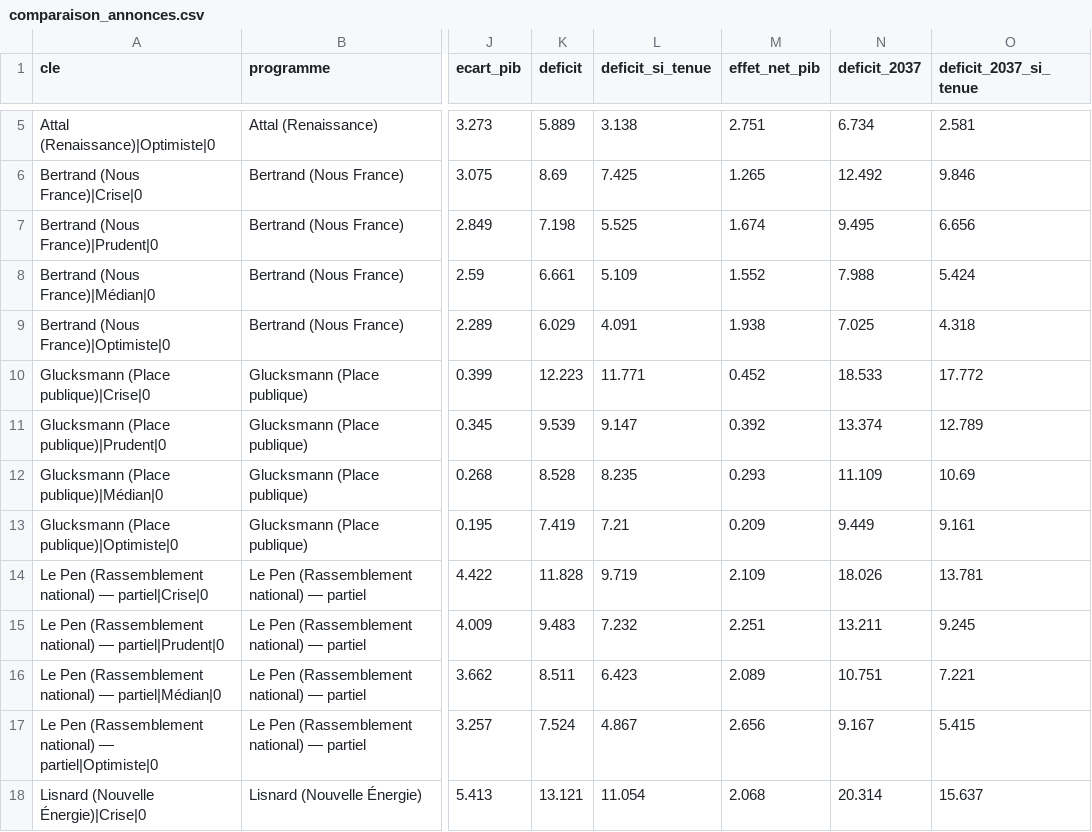
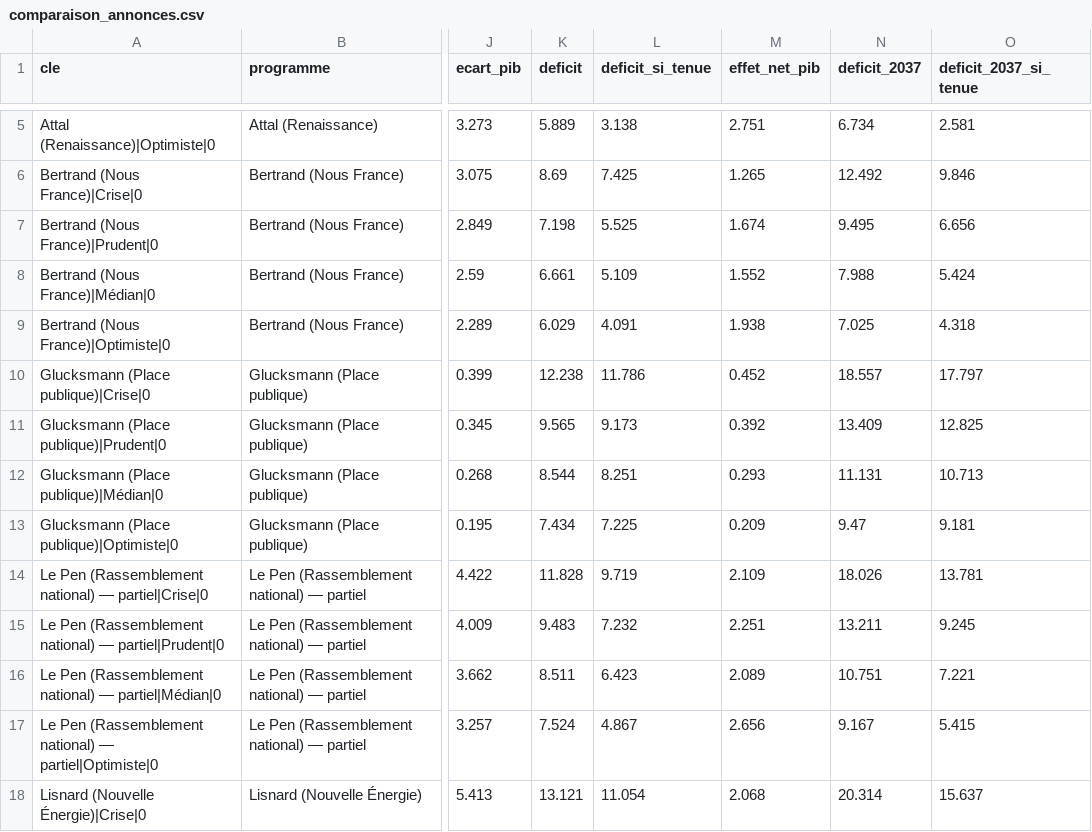
Before and after one commit to adrienruel/simu2027, a CSV file: sorties/comparaison_annonces.csv, drawn as a sheet; only a part is shown, gaps mark what is left out; the diff names each change by its address in the sheet, - before the commit and + after, or states it on an @@ line.

```diff
--- a/sorties/comparaison_annonces.csv
+++ b/sorties/comparaison_annonces.csv
-K10 (deficit): 12.223
+K10 (deficit): 12.238
-L10 (deficit_si_tenue): 11.771
+L10 (deficit_si_tenue): 11.786
-N10 (deficit_2037): 18.533
+N10 (deficit_2037): 18.557
-O10 (deficit_2037_si_tenue): 17.772
+O10 (deficit_2037_si_tenue): 17.797
-K11 (deficit): 9.539
+K11 (deficit): 9.565
-L11 (deficit_si_tenue): 9.147
+L11 (deficit_si_tenue): 9.173
-N11 (deficit_2037): 13.374
+N11 (deficit_2037): 13.409
-O11 (deficit_2037_si_tenue): 12.789
+O11 (deficit_2037_si_tenue): 12.825
-K12 (deficit): 8.528
+K12 (deficit): 8.544
-L12 (deficit_si_tenue): 8.235
+L12 (deficit_si_tenue): 8.251
-N12 (deficit_2037): 11.109
+N12 (deficit_2037): 11.131
-O12 (deficit_2037_si_tenue): 10.69
+O12 (deficit_2037_si_tenue): 10.713
-K13 (deficit): 7.419
+K13 (deficit): 7.434
-L13 (deficit_si_tenue): 7.21
+L13 (deficit_si_tenue): 7.225
-N13 (deficit_2037): 9.449
+N13 (deficit_2037): 9.47
-O13 (deficit_2037_si_tenue): 9.161
+O13 (deficit_2037_si_tenue): 9.181
```
Also changed, not shown: sorties/comparaison_ecologie.csv, sorties/comparaison_trajectoire.csv, 5 other files.
